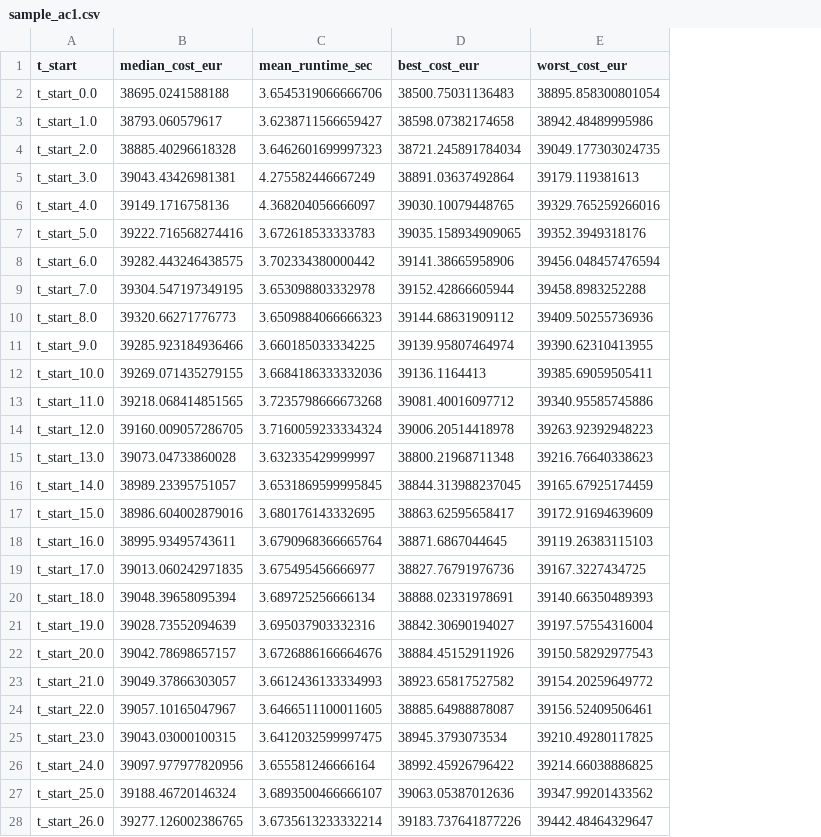
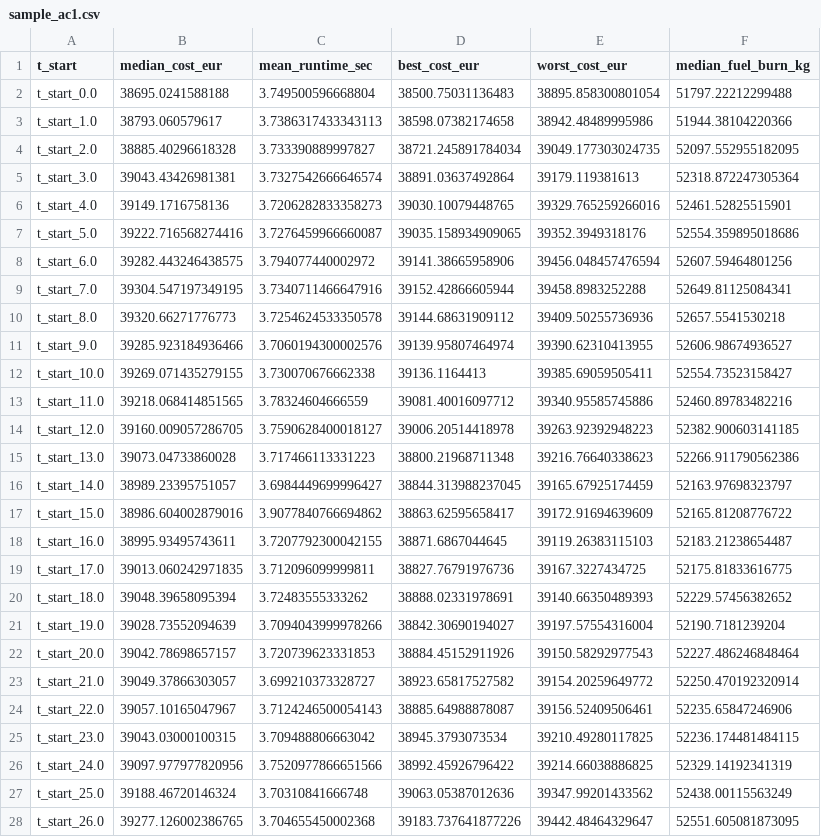
Before and after one commit to omerompie/Optimization, a CSV file: Bee_Colony/total_costs_ac1_per_time/sample_ac1.csv, drawn as a sheet; only a part is shown; the diff covers the shown part only; the diff names each change by its address in the sheet, - before the commit and + after, or states it on an @@ line.

Commit message:
added fuel burn for the aircraft 1 sample

```diff
--- a/Bee_Colony/total_costs_ac1_per_time/sample_ac1.csv
+++ b/Bee_Colony/total_costs_ac1_per_time/sample_ac1.csv
+column F (median_fuel_burn_kg), rows 2-28: 51797.22212299488 | 51944.38104220366 | 52097.552955182095 | 52318.872247305364 | 52461.52825515901 | 52554.359895018686 | 52607.59464801256 | 52649.81125084341 | 52657.5541530218 | 52606.98674936527 | 52554.73523158427 | 52460.89783482216 | 52382.900603141185 | 52266.911790562386 | 52163.97698323797 | 52165.81208776722 | 52183.21238654487 | 52175.81833616775 | 52229.57456382652 | 52190.7181239204 | 52227.486246848464 | 52250.470192320914 | 52235.65847246906 | 52236.174481484115 | 52329.14192341319 | 52438.00115563249 | 52551.605081873095
-C2 (mean_runtime_sec): 3.6545319066666706
+C2 (mean_runtime_sec): 3.749500596668804
-C3 (mean_runtime_sec): 3.6238711566659427
+C3 (mean_runtime_sec): 3.7386317433343113
-C4 (mean_runtime_sec): 3.6462601699997323
+C4 (mean_runtime_sec): 3.733390889997827
-C5 (mean_runtime_sec): 4.275582446667249
+C5 (mean_runtime_sec): 3.7327542666646574
-C6 (mean_runtime_sec): 4.368204056666097
+C6 (mean_runtime_sec): 3.7206282833358273
-C7 (mean_runtime_sec): 3.672618533333783
+C7 (mean_runtime_sec): 3.7276459966660087
-C8 (mean_runtime_sec): 3.702334380000442
+C8 (mean_runtime_sec): 3.794077440002972
-C9 (mean_runtime_sec): 3.653098803332978
+C9 (mean_runtime_sec): 3.7340711466647916
-C10 (mean_runtime_sec): 3.6509884066666323
+C10 (mean_runtime_sec): 3.7254624533350578
-C11 (mean_runtime_sec): 3.660185033334225
+C11 (mean_runtime_sec): 3.7060194300002576
-C12 (mean_runtime_sec): 3.6684186333332036
+C12 (mean_runtime_sec): 3.730070676662338
-C13 (mean_runtime_sec): 3.7235798666673268
+C13 (mean_runtime_sec): 3.78324604666559
-C14 (mean_runtime_sec): 3.7160059233334324
+C14 (mean_runtime_sec): 3.7590628400018127
-C15 (mean_runtime_sec): 3.632335429999997
+C15 (mean_runtime_sec): 3.717466113331223
-C16 (mean_runtime_sec): 3.6531869599995845
+C16 (mean_runtime_sec): 3.6984449699996427
-C17 (mean_runtime_sec): 3.680176143332695
+C17 (mean_runtime_sec): 3.9077840766694862
-C18 (mean_runtime_sec): 3.6790968366665764
+C18 (mean_runtime_sec): 3.7207792300042155
-C19 (mean_runtime_sec): 3.675495456666977
+C19 (mean_runtime_sec): 3.712096099999811
-C20 (mean_runtime_sec): 3.689725256666134
+C20 (mean_runtime_sec): 3.72483555333262
-C21 (mean_runtime_sec): 3.695037903332316
+C21 (mean_runtime_sec): 3.7094043999978266
-C22 (mean_runtime_sec): 3.6726886166664676
+C22 (mean_runtime_sec): 3.720739623331853
-C23 (mean_runtime_sec): 3.6612436133334993
+C23 (mean_runtime_sec): 3.699210373328727
-C24 (mean_runtime_sec): 3.6466511100011605
+C24 (mean_runtime_sec): 3.7124246500054143
-C25 (mean_runtime_sec): 3.6412032599997475
+C25 (mean_runtime_sec): 3.709488806663042
-C26 (mean_runtime_sec): 3.655581246666164
+C26 (mean_runtime_sec): 3.7520977866651566
-C27 (mean_runtime_sec): 3.6893500466666107
+C27 (mean_runtime_sec): 3.70310841666748
-C28 (mean_runtime_sec): 3.6735613233332214
+C28 (mean_runtime_sec): 3.704655450002368
```
Also changed, not shown: 4 edited cells elsewhere in this file, Bee_Colony/total_costs_ac1_per_time/abc_costs_tstart_14.0.csv, Bee_Colony/total_costs_ac1_per_time/abc_costs_tstart_16.0.csv, 35 other files.
